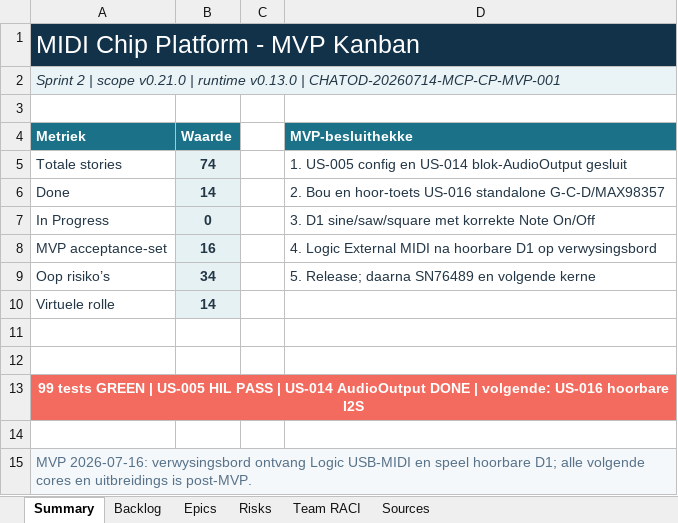
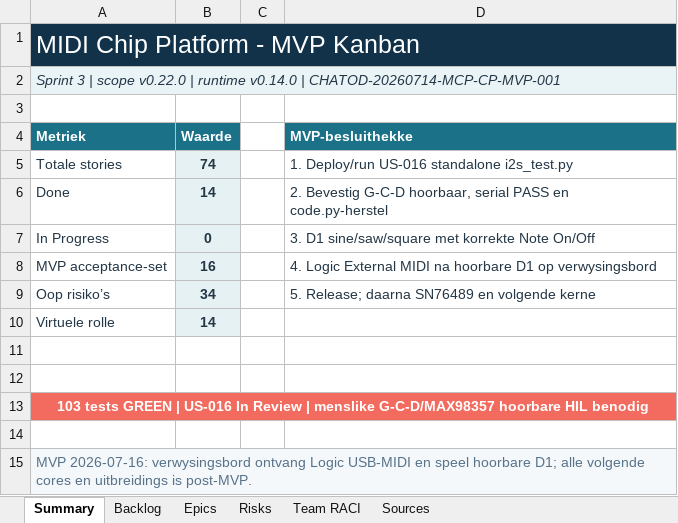
Before and after one commit to pappavis/circuitpython-midi-chip-platform, an Excel workbook: outputs/CHATOD-20260714-MCP-CP-MVP-001/circuitpython_midi_chip_platform_mvp_kanban_v0.1.0.xlsx, sheet Summary, drawn as a sheet; values as stored, in another font and other column widths than the file's, no borders; the diff names each change by its address in the sheet, - before the commit and + after, or states it on an @@ line.

Commit message:
feat(us016): add standalone I2S diagnostic

```diff
--- a/outputs/CHATOD-20260714-MCP-CP-MVP-001/circuitpython_midi_chip_platform_mvp_kanban_v0.1.0.xlsx (sheet Summary)
+++ b/outputs/CHATOD-20260714-MCP-CP-MVP-001/circuitpython_midi_chip_platform_mvp_kanban_v0.1.0.xlsx (sheet Summary)
-A2 (Metriek): Sprint 2 | scope v0.21.0 | runtime v0.13.0 | CHATOD-20260714-MCP-CP-MVP-001
+A2 (Metriek): Sprint 3 | scope v0.22.0 | runtime v0.14.0 | CHATOD-20260714-MCP-CP-MVP-001
-D5 (MVP-besluithekke): 1. US-005 config en US-014 blok-AudioOutput gesluit
+D5 (MVP-besluithekke): 1. Deploy/run US-016 standalone i2s_test.py
-D6 (MVP-besluithekke): 2. Bou en hoor-toets US-016 standalone G-C-D/MAX98357
+D6 (MVP-besluithekke): 2. Bevestig G-C-D hoorbaar, serial PASS en code.py-herstel
-A13 (Metriek): 99 tests GREEN | US-005 HIL PASS | US-014 AudioOutput DONE | volgende: US-016 hoorbare I2S
+A13 (Metriek): 103 tests GREEN | US-016 In Review | menslike G-C-D/MAX98357 hoorbare HIL benodig
```
Also changed, not shown: sheet Backlog, 12 other files.
